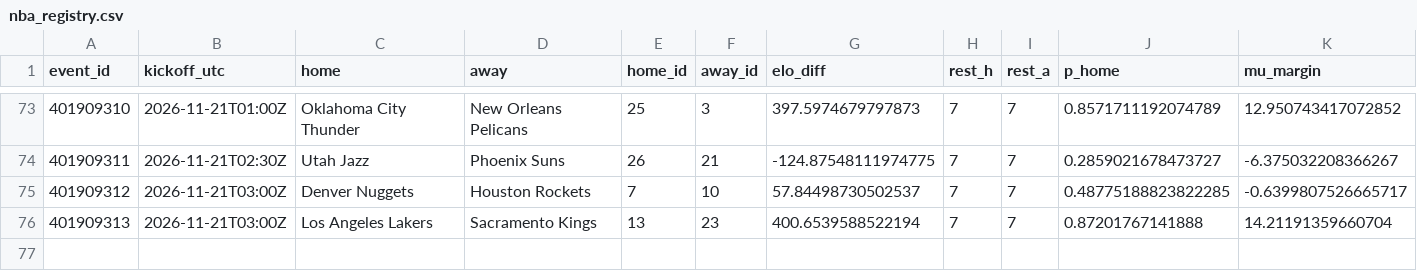
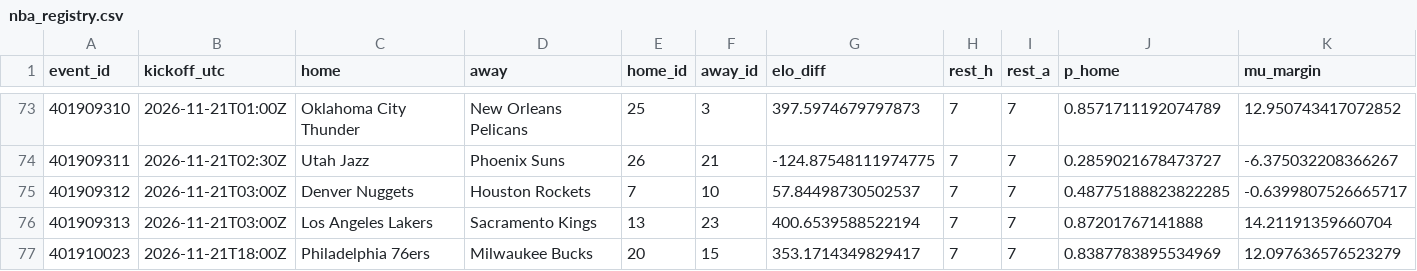
Before and after one commit to gabrielreyesu/kalshi-ai, a CSV file: predictions/nba_registry.csv, drawn as a sheet; only a part is shown, gaps mark what is left out; rows hold the shown columns only; the diff names each change by its address in the sheet, - before the commit and + after, or states it on an @@ line.

```diff
--- a/predictions/nba_registry.csv
+++ b/predictions/nba_registry.csv
+row 77: 401910023 | 2026-11-21T18:00Z | Philadelphia 76ers | Milwaukee Bucks | 20 | 15 | 353.1714349829417 | 7 | 7 | 0.8387783895534969 | 12.097636576523279
```
Also changed, not shown: predictions/nba_evaluation.csv, predictions/nba_kalshi_edges.csv, 7 other files.
